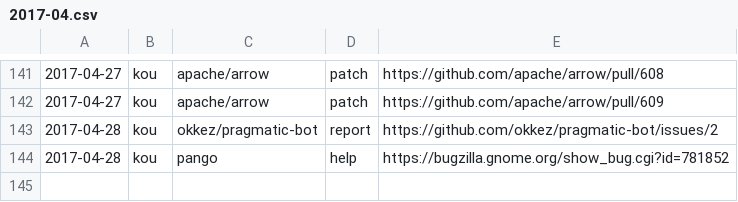
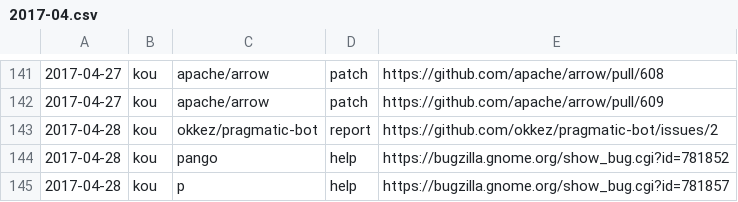
Before and after one commit to clear-code/statistics, a CSV file: upstream-feedback/2017-04.csv, drawn as a sheet; only a part is shown, gaps mark what is left out; the diff names each change by its address in the sheet, - before the commit and + after, or states it on an @@ line.

Commit message:
Add feedback!!

```diff
--- a/upstream-feedback/2017-04.csv
+++ b/upstream-feedback/2017-04.csv
+row 145: 2017-04-28 | kou | p | help | https://bugzilla.gnome.org/show_bug.cgi?id=781857
```
